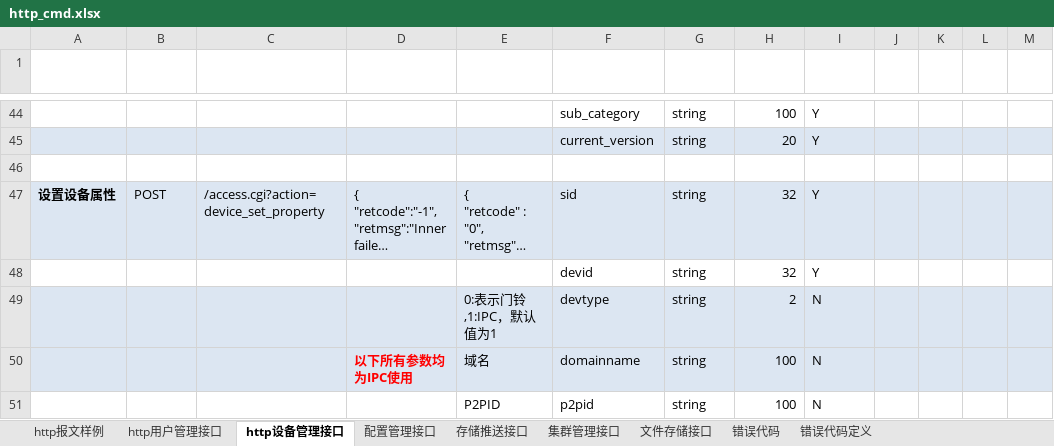
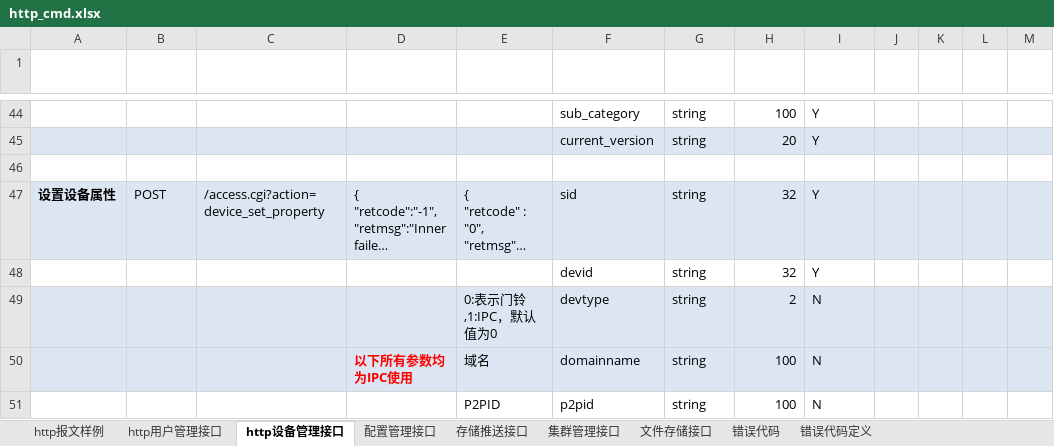
Before and after one commit to GSIL-Monitor/aicode, an Excel workbook: script/http_cmd.xlsx, sheet http设备管理接口, drawn as a sheet; only a part is shown, gaps mark what is left out; long unchanged cells end in …; values as stored, in another font and other column widths than the file's, no borders; table styles not drawn; the diff names each change by its address in the sheet, - before the commit and + after, or states it on an @@ line.

```diff
--- a/script/http_cmd.xlsx (sheet http设备管理接口)
+++ b/script/http_cmd.xlsx (sheet http设备管理接口)
-E49 (返回报文（成功）): 0:表示门铃,1:IPC，默认值为1
+E49 (返回报文（成功）): 0:表示门铃,1:IPC，默认值为0
```
Also changed, not shown: sheet http用户管理接口, sheet http报文样例, 14 other files.
